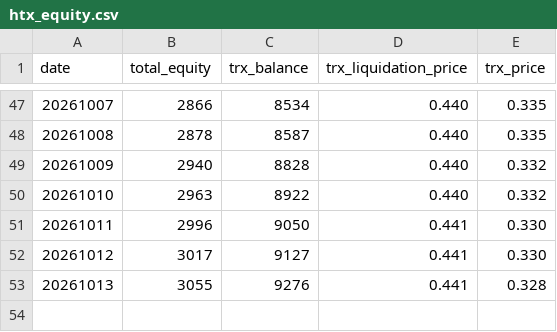
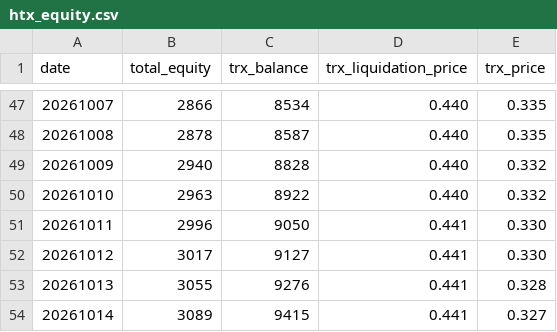
Before and after one commit to stacklix/storage, a CSV file: data/htx_equity.csv, drawn as a sheet; only a part is shown, gaps mark what is left out.

```diff
--- a/data/htx_equity.csv
+++ b/data/htx_equity.csv
@@ -53 +53,2 @@ date,total_equity,trx_balance,trx_liquidation_price,trx_price
 20261013,3055,9276,0.441,0.328
+20261014,3089,9415,0.441,0.327
```
